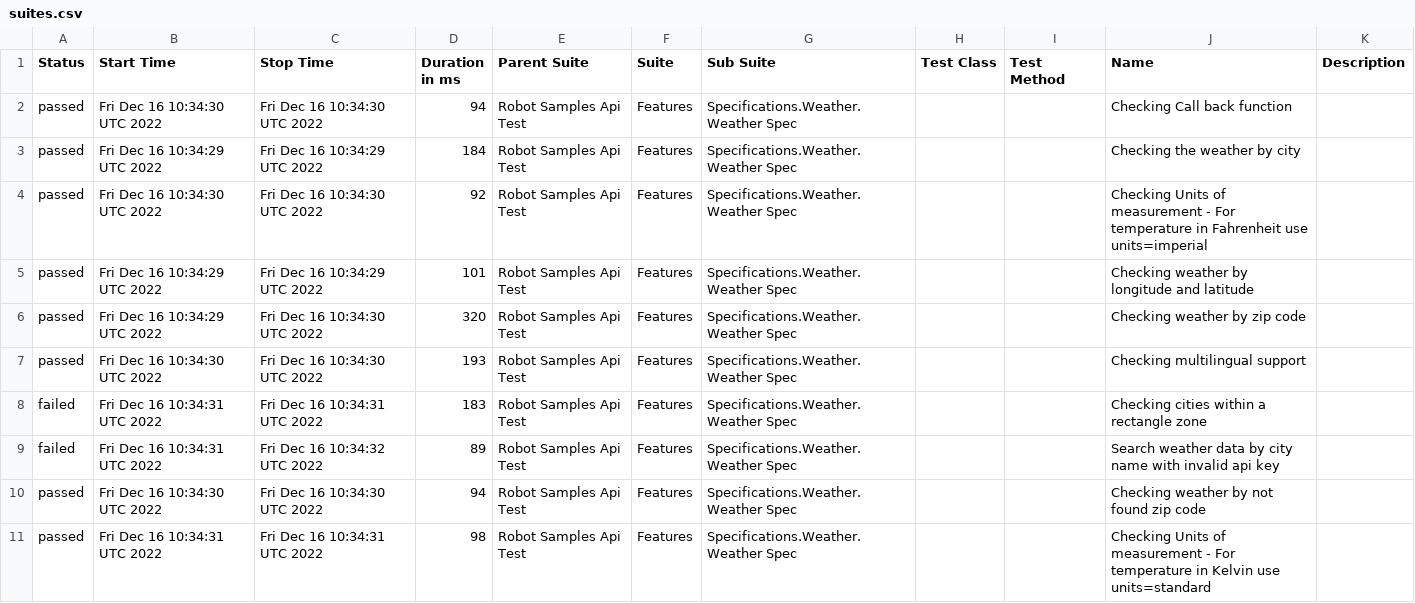
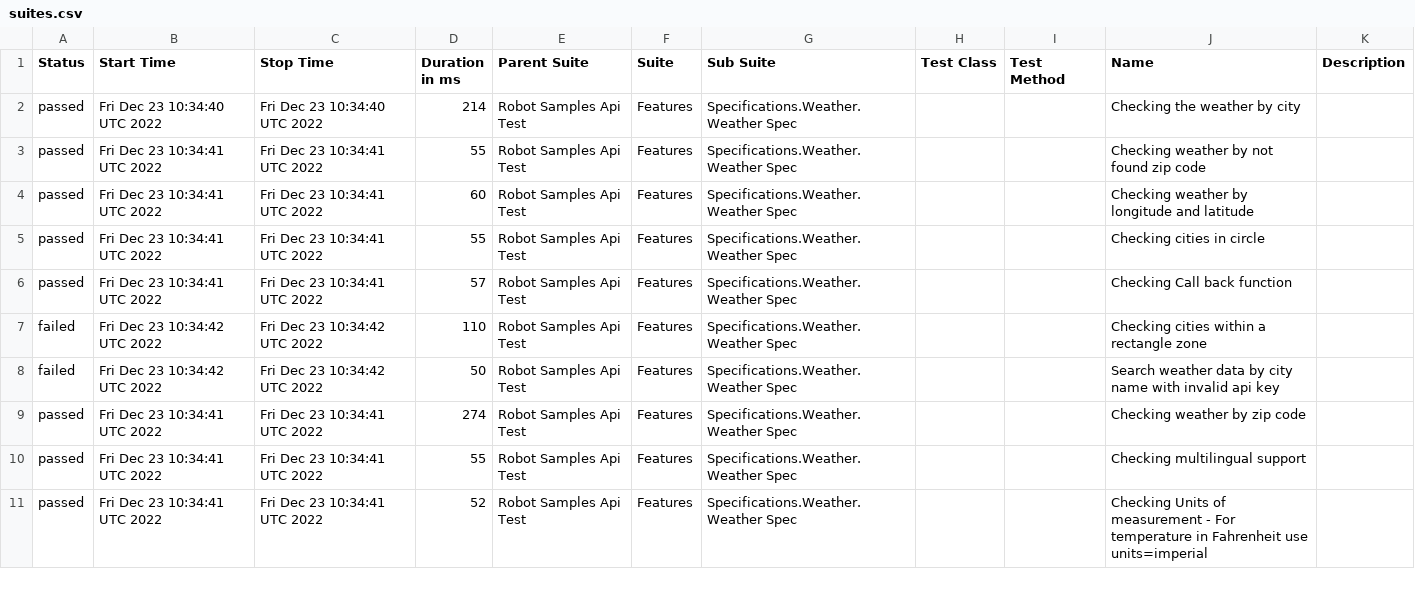
Before and after one commit to reinaldorossetti/robot_samples_api_test, a CSV file: allure-results/data/suites.csv, drawn as a sheet; only a part is shown; the diff covers the shown part only.

```diff
--- a/allure-results/data/suites.csv
+++ b/allure-results/data/suites.csv
@@ -1,11 +1,11 @@
 "Status","Start Time","Stop Time","Duration in ms","Parent Suite","Suite","Sub Suite","Test Class","Test Method","Name","Description"
-"passed","Fri Dec 16 10:34:30 UTC 2022","Fri Dec 16 10:34:30 UTC 2022","94","Robot Samples Api Test","Features","Specifications.Weather.Weather Spec","","","Checking Call back function",""
-"passed","Fri Dec 16 10:34:29 UTC 2022","Fri Dec 16 10:34:29 UTC 2022","184","Robot Samples Api Test","Features","Specifications.Weather.Weather Spec","","","Checking the weather by city",""
-"passed","Fri Dec 16 10:34:30 UTC 2022","Fri Dec 16 10:34:30 UTC 2022","92","Robot Samples Api Test","Features","Specifications.Weather.Weather Spec","","","Checking Units of measurement - For temperature in Fahrenheit use units=imperial",""
-"passed","Fri Dec 16 10:34:29 UTC 2022","Fri Dec 16 10:34:29 UTC 2022","101","Robot Samples Api Test","Features","Specifications.Weather.Weather Spec","","","Checking weather by longitude and latitude",""
-"passed","Fri Dec 16 10:34:29 UTC 2022","Fri Dec 16 10:34:30 UTC 2022","320","Robot Samples Api Test","Features","Specifications.Weather.Weather Spec","","","Checking weather by zip code",""
-"passed","Fri Dec 16 10:34:30 UTC 2022","Fri Dec 16 10:34:30 UTC 2022","193","Robot Samples Api Test","Features","Specifications.Weather.Weather Spec","","","Checking multilingual support",""
-"failed","Fri Dec 16 10:34:31 UTC 2022","Fri Dec 16 10:34:31 UTC 2022","183","Robot Samples Api Test","Features","Specifications.Weather.Weather Spec","","","Checking cities within a rectangle zone",""
-"failed","Fri Dec 16 10:34:31 UTC 2022","Fri Dec 16 10:34:32 UTC 2022","89","Robot Samples Api Test","Features","Specifications.Weather.Weather Spec","","","Search weather data by city name with invalid api key",""
-"passed","Fri Dec 16 10:34:30 UTC 2022","Fri Dec 16 10:34:30 UTC 2022","94","Robot Samples Api Test","Features","Specifications.Weather.Weather Spec","","","Checking weather by not found zip code",""
-"passed","Fri Dec 16 10:34:31 UTC 2022","Fri Dec 16 10:34:31 UTC 2022","98","Robot Samples Api Test","Features","Specifications.Weather.Weather Spec","","","Checking Units of measurement - For temperature in Kelvin use units=standard",""
+"passed","Fri Dec 23 10:34:40 UTC 2022","Fri Dec 23 10:34:40 UTC 2022","214","Robot Samples Api Test","Features","Specifications.Weather.Weather Spec","","","Checking the weather by city",""
+"passed","Fri Dec 23 10:34:41 UTC 2022","Fri Dec 23 10:34:41 UTC 2022","55","Robot Samples Api Test","Features","Specifications.Weather.Weather Spec","","","Checking weather by not found zip code",""
+"passed","Fri Dec 23 10:34:41 UTC 2022","Fri Dec 23 10:34:41 UTC 2022","60","Robot Samples Api Test","Features","Specifications.Weather.Weather Spec","","","Checking weather by longitude and latitude",""
+"passed","Fri Dec 23 10:34:41 UTC 2022","Fri Dec 23 10:34:41 UTC 2022","55","Robot Samples Api Test","Features","Specifications.Weather.Weather Spec","","","Checking cities in circle",""
+"passed","Fri Dec 23 10:34:41 UTC 2022","Fri Dec 23 10:34:41 UTC 2022","57","Robot Samples Api Test","Features","Specifications.Weather.Weather Spec","","","Checking Call back function",""
+"failed","Fri Dec 23 10:34:42 UTC 2022","Fri Dec 23 10:34:42 UTC 2022","110","Robot Samples Api Test","Features","Specifications.Weather.Weather Spec","","","Checking cities within a rectangle zone",""
+"failed","Fri Dec 23 10:34:42 UTC 2022","Fri Dec 23 10:34:42 UTC 2022","50","Robot Samples Api Test","Features","Specifications.Weather.Weather Spec","","","Search weather data by city name with invalid api key",""
+"passed","Fri Dec 23 10:34:41 UTC 2022","Fri Dec 23 10:34:41 UTC 2022","274","Robot Samples Api Test","Features","Specifications.Weather.Weather Spec","","","Checking weather by zip code",""
+"passed","Fri Dec 23 10:34:41 UTC 2022","Fri Dec 23 10:34:41 UTC 2022","55","Robot Samples Api Test","Features","Specifications.Weather.Weather Spec","","","Checking multilingual support",""
+"passed","Fri Dec 23 10:34:41 UTC 2022","Fri Dec 23 10:34:41 UTC 2022","52","Robot Samples Api Test","Features","Specifications.Weather.Weather Spec","","","Checking Units of measurement - For temperature in Fahrenheit use units=imperial",""
```
Also changed, not shown: 11 edited cells elsewhere in this file, 44 other files.
